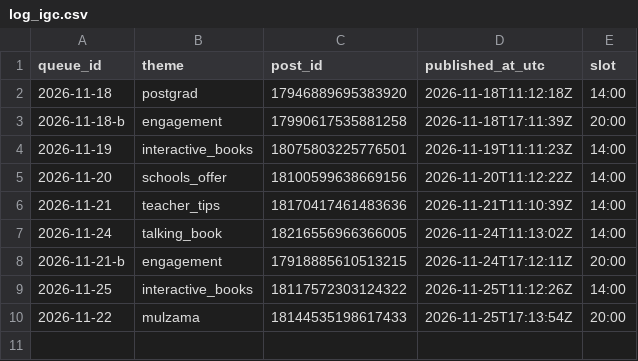
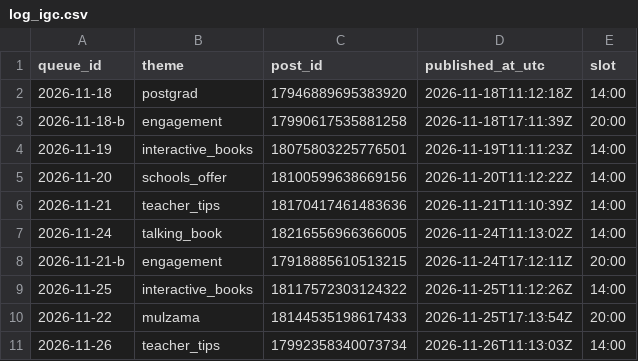
Before and after one commit to zraij/Athar-media-, a CSV file: autopilot/log_igc.csv, drawn as a sheet.

Commit message:
autopilot: ig carousel 2026-11-26

```diff
--- a/autopilot/log_igc.csv
+++ b/autopilot/log_igc.csv
@@ -10 +10,2 @@ queue_id,theme,post_id,published_at_utc,slot
 2026-11-22,mulzama,18144535198617433,2026-11-25T17:13:54Z,20:00
+2026-11-26,teacher_tips,17992358340073734,2026-11-26T11:13:03Z,14:00
```
Also changed, not shown: 7 other files.
